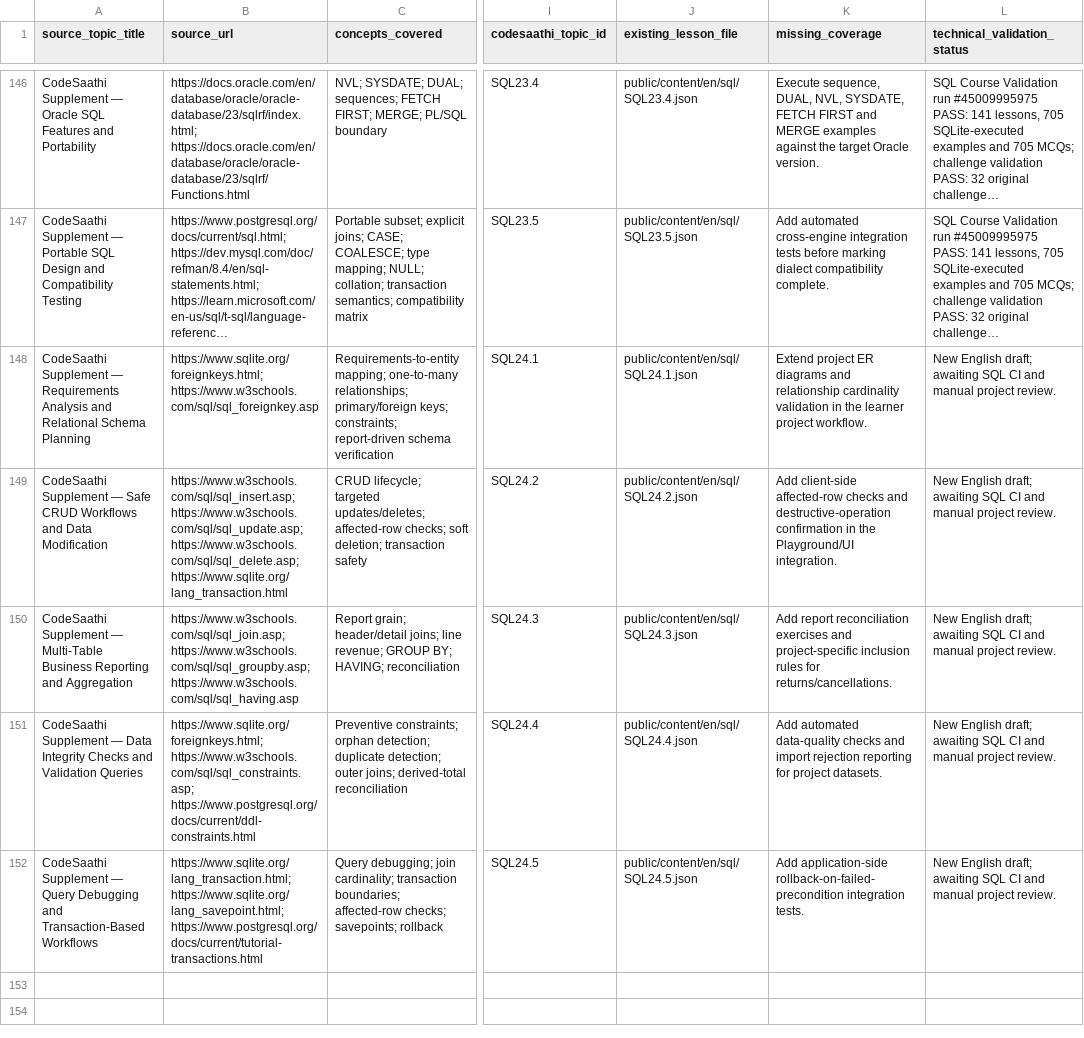
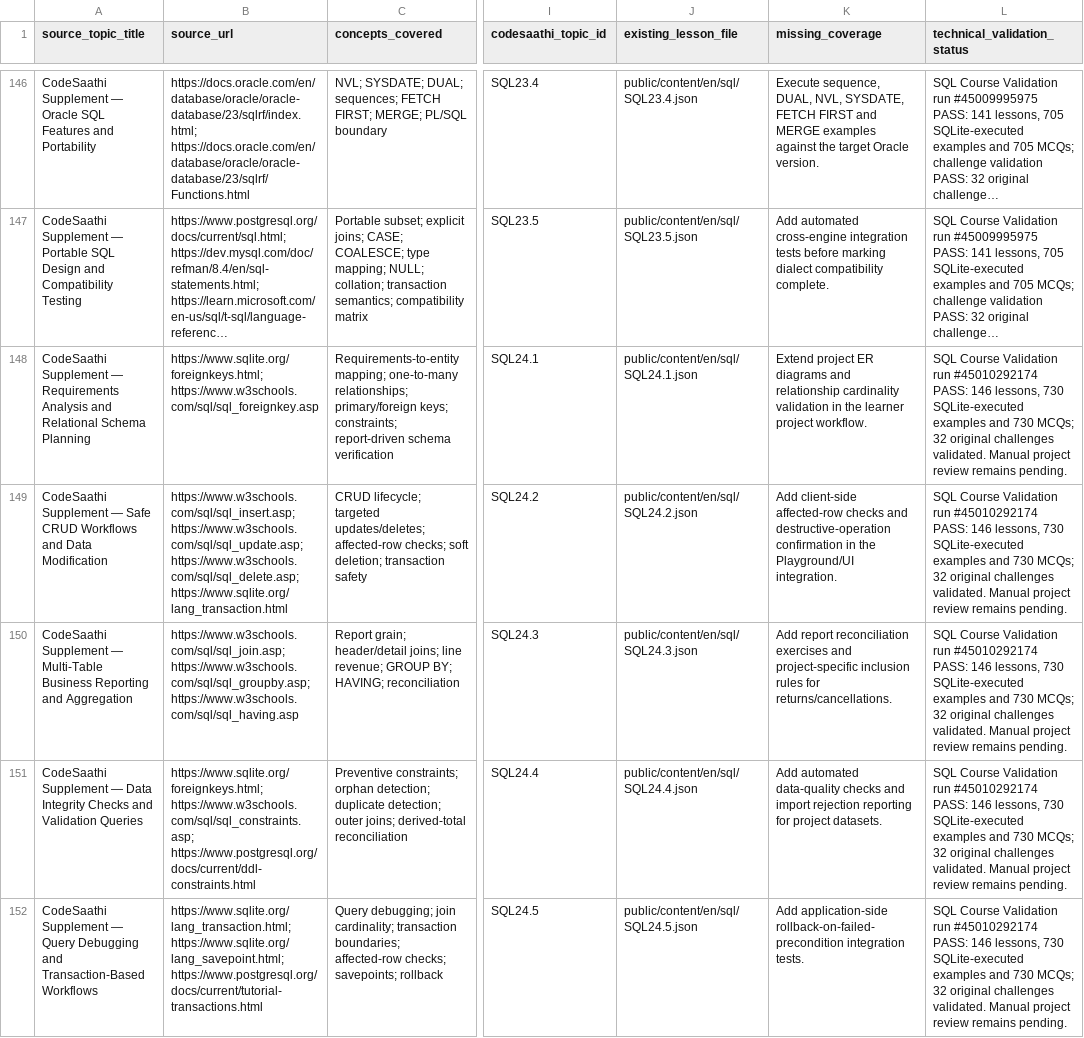
Before and after one commit to kharchasaathi/MULTILINGUAL_PROGRAMMING_LEARNING_PLATFORM, a CSV file: docs/SQL_CURRICULUM_SOURCE_INVENTORY.csv, drawn as a sheet; only a part is shown, gaps mark what is left out; long unchanged cells end in …; the diff names each change by its address in the sheet, - before the commit and + after, or states it on an @@ line.

Commit message:
Record SQL24 validation pass in source inventory

```diff
--- a/docs/SQL_CURRICULUM_SOURCE_INVENTORY.csv
+++ b/docs/SQL_CURRICULUM_SOURCE_INVENTORY.csv
-L148:L152 (technical_validation_status): New English draft; awaiting SQL CI and manual project review.
+L148:L152 (technical_validation_status): SQL Course Validation run #45010292174 PASS: 146 lessons, 730 SQLite-executed examples and 730 MCQs; 32 original challenges validated. Manual project review remains pending.
```
